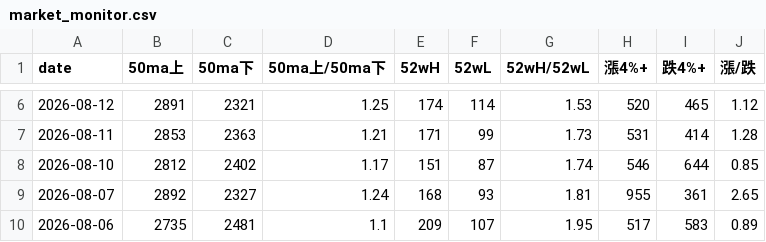
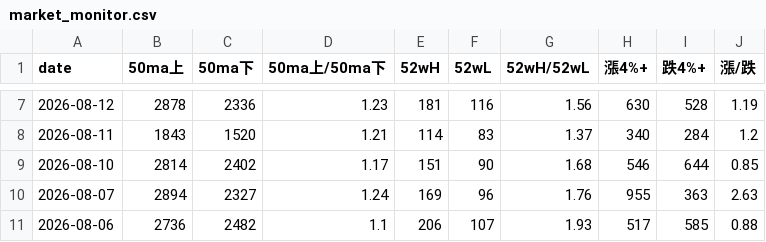
Before and after one commit to tu1258/Stock-Screener, a CSV file: output/market_monitor.csv, drawn as a sheet; only a part is shown, gaps mark what is left out; the diff covers the shown part only.

```diff
--- a/output/market_monitor.csv
+++ b/output/market_monitor.csv
@@ -6,5 +7,5 @@
-2026-08-12,2891,2321,1.25,174,114,1.53,520,465,1.12
-2026-08-11,2853,2363,1.21,171,99,1.73,531,414,1.28
-2026-08-10,2812,2402,1.17,151,87,1.74,546,644,0.85
-2026-08-07,2892,2327,1.24,168,93,1.81,955,361,2.65
-2026-08-06,2735,2481,1.1,209,107,1.95,517,583,0.89
+2026-08-12,2878,2336,1.23,181,116,1.56,630,528,1.19
+2026-08-11,1843,1520,1.21,114,83,1.37,340,284,1.2
+2026-08-10,2814,2402,1.17,151,90,1.68,546,644,0.85
+2026-08-07,2894,2327,1.24,169,96,1.76,955,363,2.63
+2026-08-06,2736,2482,1.1,206,107,1.93,517,585,0.88
```
Also changed, not shown: 1 added row, 1 removed row and 24 edited cells elsewhere in this file.
